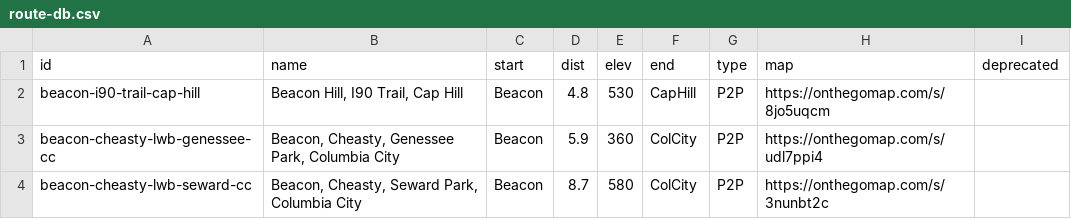
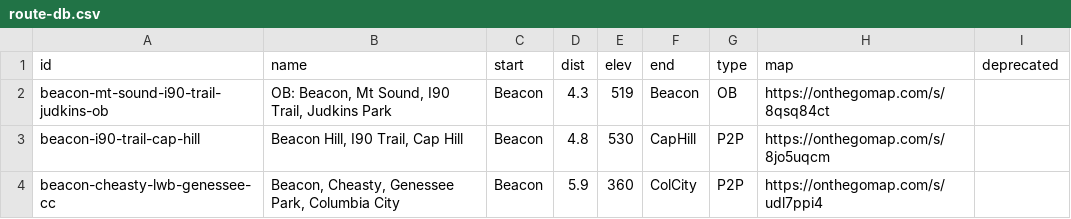
Before and after one commit to raceconditionrunning/raceconditionrunning.github.io, a CSV file: _data/route-db.csv, drawn as a sheet; only a part is shown; the shorter side is filled out with more unchanged rows; the diff names each change by its address in the sheet, - before the commit and + after, or states it on an @@ line.

Commit message:
port beacon-mt-sound-ob to route db

```diff
--- a/_data/route-db.csv
+++ b/_data/route-db.csv
+row 2: beacon-mt-sound-i90-trail-judkins-ob | OB: Beacon, Mt Sound, I90 Trail, Judkins Park | Beacon | 4.3 | 519 | Beacon | OB | https://onthegomap.com/s/8qsq84ct
```
Also changed, not shown: 3 other files.
